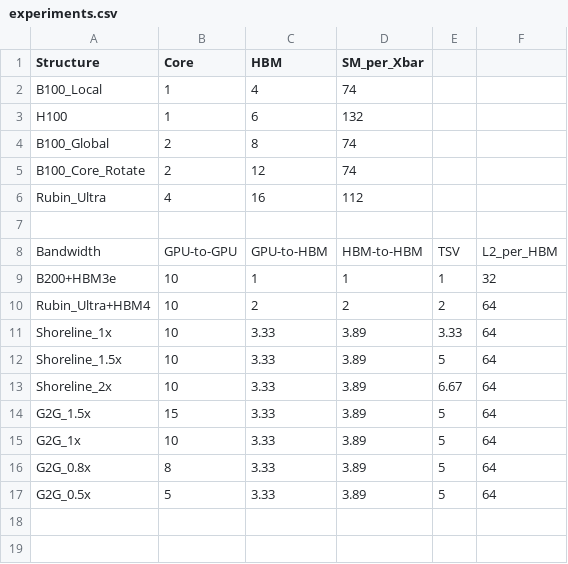
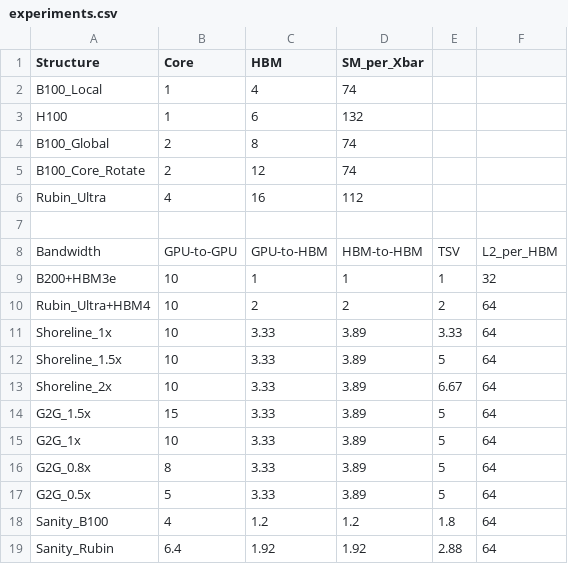
Before and after one commit to GyeongjaeLee/gpgpu-sim_distribution, a CSV file: experiments.csv, drawn as a sheet.

```diff
--- a/experiments.csv
+++ b/experiments.csv
@@ -17 +17,3 @@ G2G_0.8x	8	3.33	3.89	5	64
 G2G_0.5x	5	3.33	3.89	5	64
+Sanity_B100	4	1.2	1.2	1.8	64
+Sanity_Rubin	6.4	1.92	1.92	2.88	64
```
Also changed, not shown: 1 other file.
